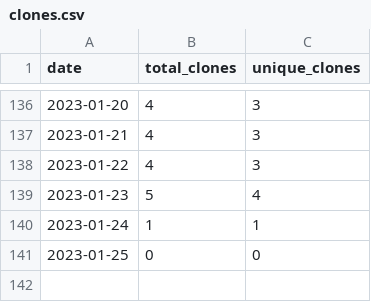
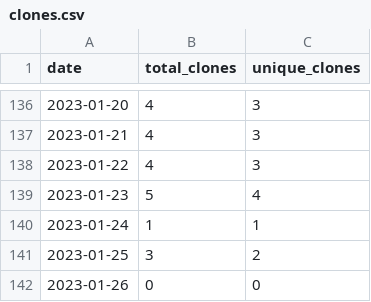
Before and after one commit to MatthewBentz/Comp5970, a CSV file: .traffic/clones.csv, drawn as a sheet; only a part is shown, gaps mark what is left out.

Commit message:
Updating repository traffic graph

```diff
--- a/.traffic/clones.csv
+++ b/.traffic/clones.csv
@@ -140,2 +140,3 @@ date,total_clones,unique_clones
 2023-01-24,1,1
-2023-01-25,0,0
+2023-01-25,3,2
+2023-01-26,0,0
```
Also changed, not shown: .traffic/views.csv, 3 other files.
